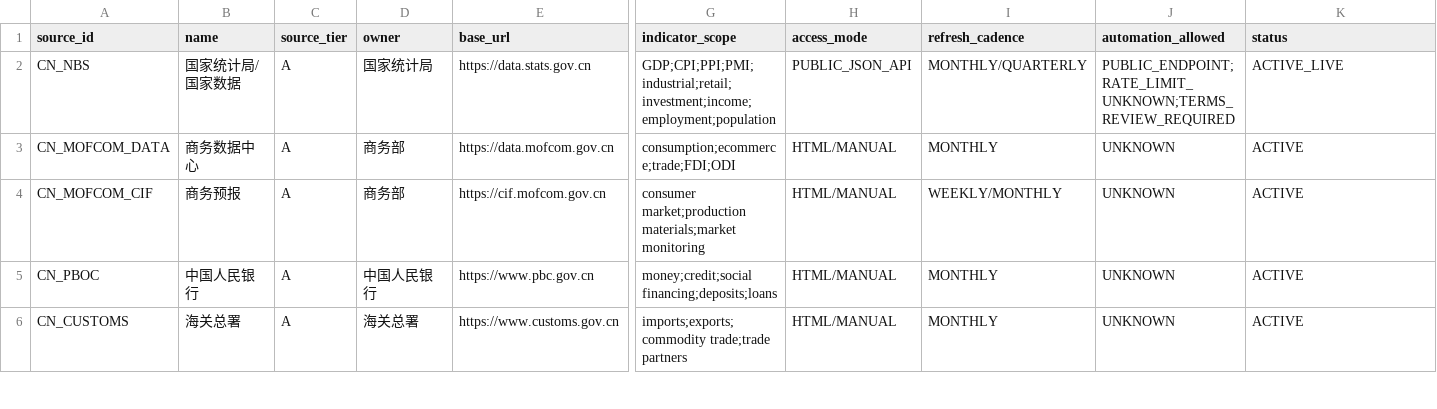
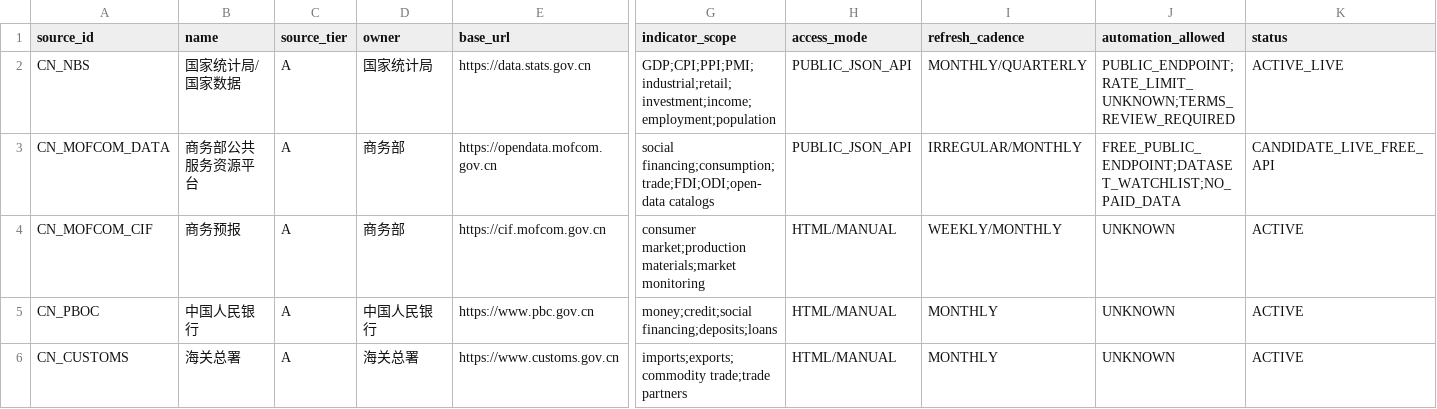
Before and after one commit to wanggenAi/opportunity-routing-engine, a CSV file: data/source_registry.csv, drawn as a sheet; only a part is shown, gaps mark what is left out; the diff names each change by its address in the sheet, - before the commit and + after, or states it on an @@ line.

Commit message:
Register MOFCOM free official API candidate

```diff
--- a/data/source_registry.csv
+++ b/data/source_registry.csv
-B3 (name): 商务数据中心
+B3 (name): 商务部公共服务资源平台
-E3 (base_url): https://data.mofcom.gov.cn
+E3 (base_url): https://opendata.mofcom.gov.cn
-G3 (indicator_scope): consumption;ecommerce;trade;FDI;ODI
+G3 (indicator_scope): social financing;consumption;trade;FDI;ODI;open-data catalogs
-H3 (access_mode): HTML/MANUAL
+H3 (access_mode): PUBLIC_JSON_API
-I3 (refresh_cadence): MONTHLY
+I3 (refresh_cadence): IRREGULAR/MONTHLY
-J3 (automation_allowed): UNKNOWN
+J3 (automation_allowed): FREE_PUBLIC_ENDPOINT;DATASET_WATCHLIST;NO_PAID_DATA
-K3 (status): ACTIVE
+K3 (status): CANDIDATE_LIVE_FREE_API
```
